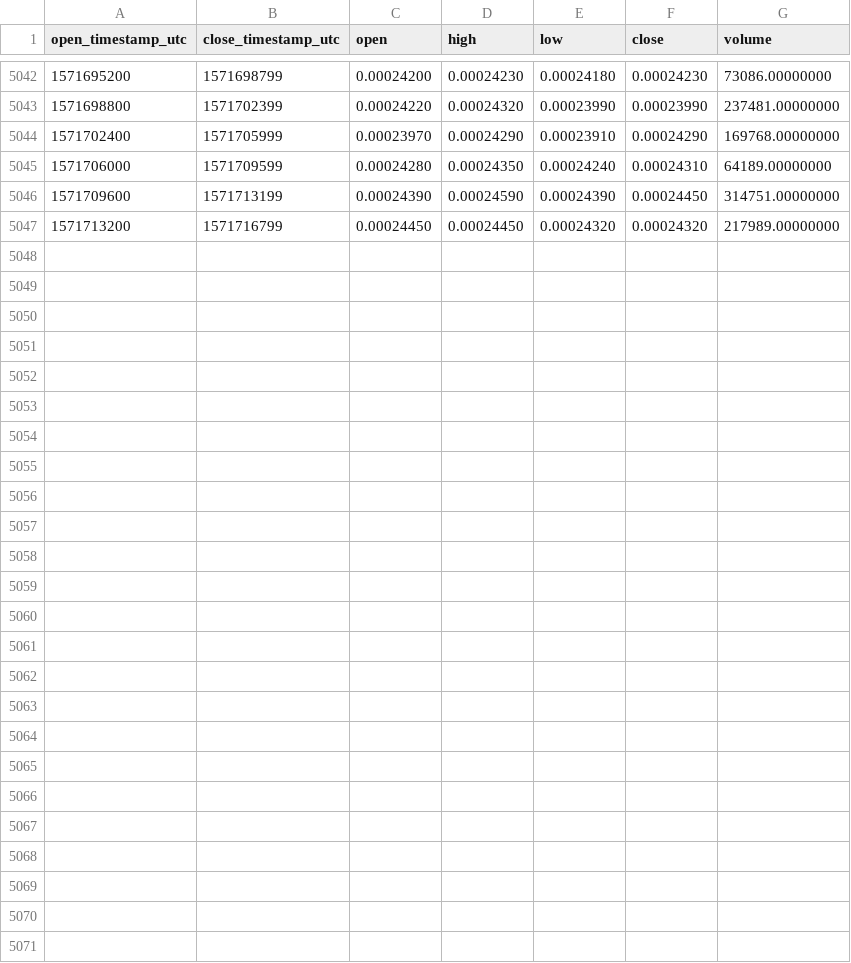
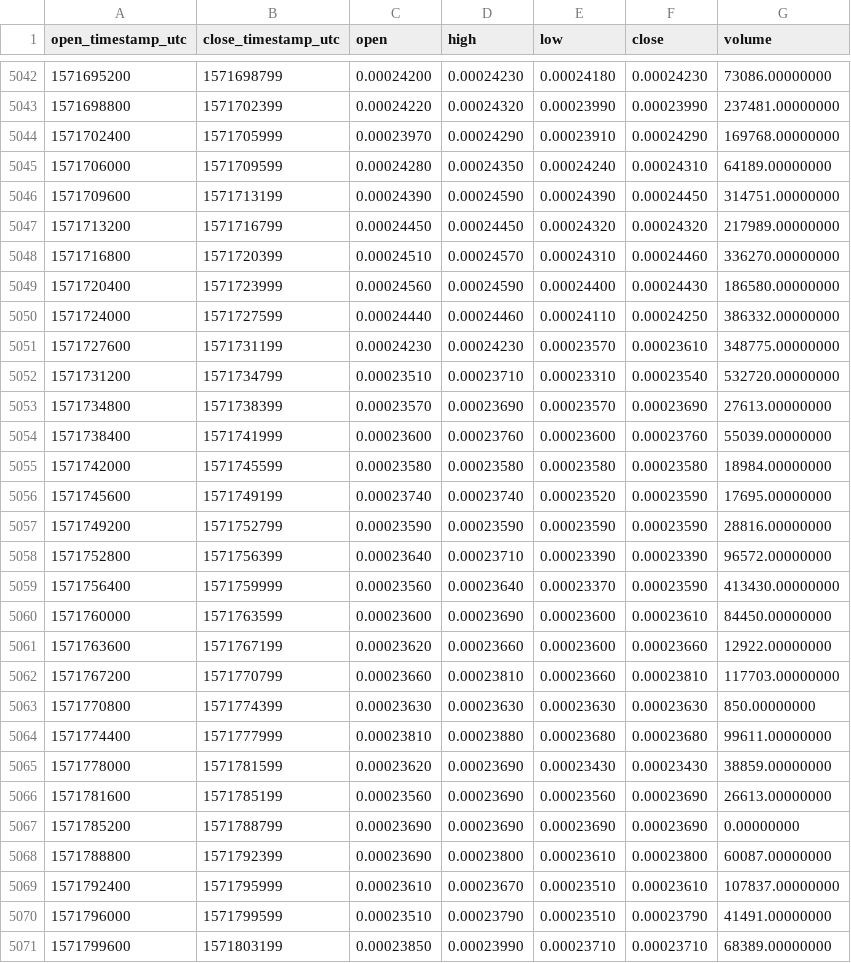
Before and after one commit to cryptobigbro/binance-CELRBNB, a CSV file: binance-CELRBNB-1h.csv, drawn as a sheet; only a part is shown, gaps mark what is left out; the diff names each change by its address in the sheet, - before the commit and + after, or states it on an @@ line.

Commit message:
Update OHLCV data.

```diff
--- a/binance-CELRBNB-1h.csv
+++ b/binance-CELRBNB-1h.csv
+row 5048: 1571716800 | 1571720399 | 0.00024510 | 0.00024570 | 0.00024310 | 0.00024460 | 336270.00000000
+row 5049: 1571720400 | 1571723999 | 0.00024560 | 0.00024590 | 0.00024400 | 0.00024430 | 186580.00000000
+row 5050: 1571724000 | 1571727599 | 0.00024440 | 0.00024460 | 0.00024110 | 0.00024250 | 386332.00000000
+row 5051: 1571727600 | 1571731199 | 0.00024230 | 0.00024230 | 0.00023570 | 0.00023610 | 348775.00000000
+row 5052: 1571731200 | 1571734799 | 0.00023510 | 0.00023710 | 0.00023310 | 0.00023540 | 532720.00000000
+row 5053: 1571734800 | 1571738399 | 0.00023570 | 0.00023690 | 0.00023570 | 0.00023690 | 27613.00000000
+row 5054: 1571738400 | 1571741999 | 0.00023600 | 0.00023760 | 0.00023600 | 0.00023760 | 55039.00000000
+row 5055: 1571742000 | 1571745599 | 0.00023580 | 0.00023580 | 0.00023580 | 0.00023580 | 18984.00000000
+row 5056: 1571745600 | 1571749199 | 0.00023740 | 0.00023740 | 0.00023520 | 0.00023590 | 17695.00000000
+row 5057: 1571749200 | 1571752799 | 0.00023590 | 0.00023590 | 0.00023590 | 0.00023590 | 28816.00000000
+row 5058: 1571752800 | 1571756399 | 0.00023640 | 0.00023710 | 0.00023390 | 0.00023390 | 96572.00000000
+row 5059: 1571756400 | 1571759999 | 0.00023560 | 0.00023640 | 0.00023370 | 0.00023590 | 413430.00000000
+row 5060: 1571760000 | 1571763599 | 0.00023600 | 0.00023690 | 0.00023600 | 0.00023610 | 84450.00000000
+row 5061: 1571763600 | 1571767199 | 0.00023620 | 0.00023660 | 0.00023600 | 0.00023660 | 12922.00000000
+row 5062: 1571767200 | 1571770799 | 0.00023660 | 0.00023810 | 0.00023660 | 0.00023810 | 117703.00000000
+row 5063: 1571770800 | 1571774399 | 0.00023630 | 0.00023630 | 0.00023630 | 0.00023630 | 850.00000000
+row 5064: 1571774400 | 1571777999 | 0.00023810 | 0.00023880 | 0.00023680 | 0.00023680 | 99611.00000000
+row 5065: 1571778000 | 1571781599 | 0.00023620 | 0.00023690 | 0.00023430 | 0.00023430 | 38859.00000000
+row 5066: 1571781600 | 1571785199 | 0.00023560 | 0.00023690 | 0.00023560 | 0.00023690 | 26613.00000000
+row 5067: 1571785200 | 1571788799 | 0.00023690 | 0.00023690 | 0.00023690 | 0.00023690 | 0.00000000
+row 5068: 1571788800 | 1571792399 | 0.00023690 | 0.00023800 | 0.00023610 | 0.00023800 | 60087.00000000
+row 5069: 1571792400 | 1571795999 | 0.00023610 | 0.00023670 | 0.00023510 | 0.00023610 | 107837.00000000
+row 5070: 1571796000 | 1571799599 | 0.00023510 | 0.00023790 | 0.00023510 | 0.00023790 | 41491.00000000
+row 5071: 1571799600 | 1571803199 | 0.00023850 | 0.00023990 | 0.00023710 | 0.00023710 | 68389.00000000
```
Also changed, not shown: binance-CELRBNB-1d.csv.
